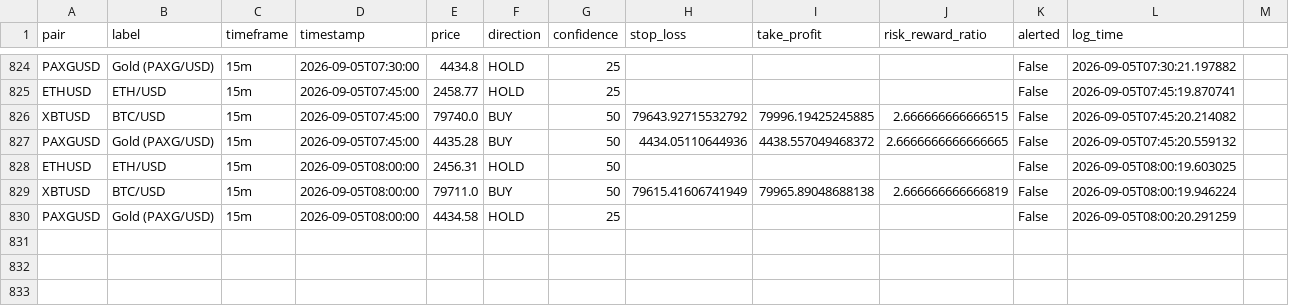
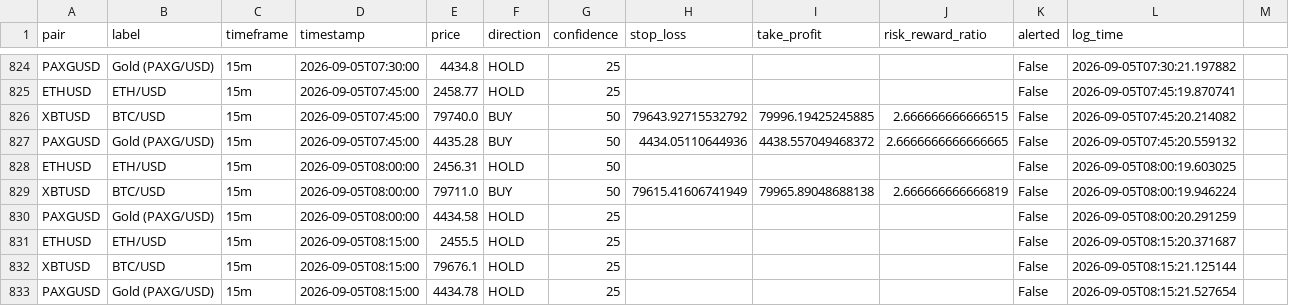
Before and after one commit to DaoLordLectrik/Sika-V2, a CSV file: data/signals_log.csv, drawn as a sheet; only a part is shown, gaps mark what is left out.

```diff
--- a/data/signals_log.csv
+++ b/data/signals_log.csv
@@ -830 +830,4 @@ XBTUSD,BTC/USD,15m,2026-09-05T08:00:00,79711.0,BUY,50,79615.41606741949,79965.89
 PAXGUSD,Gold (PAXG/USD),15m,2026-09-05T08:00:00,4434.58,HOLD,25,,,,False,2026-09-05T08:00:20.291259
+ETHUSD,ETH/USD,15m,2026-09-05T08:15:00,2455.5,HOLD,25,,,,False,2026-09-05T08:15:20.371687
+XBTUSD,BTC/USD,15m,2026-09-05T08:15:00,79676.1,HOLD,25,,,,False,2026-09-05T08:15:21.125144
+PAXGUSD,Gold (PAXG/USD),15m,2026-09-05T08:15:00,4434.78,HOLD,25,,,,False,2026-09-05T08:15:21.527654
```
Also changed, not shown: 1 other file.
